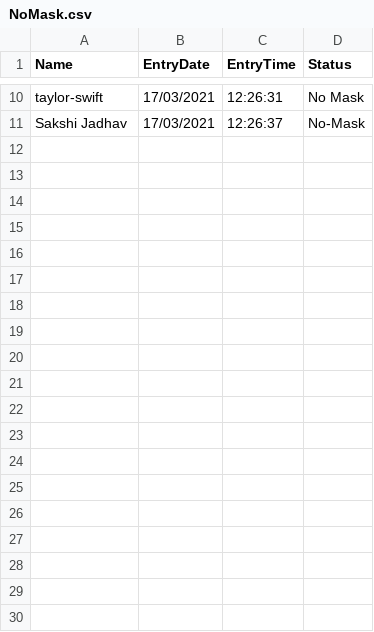
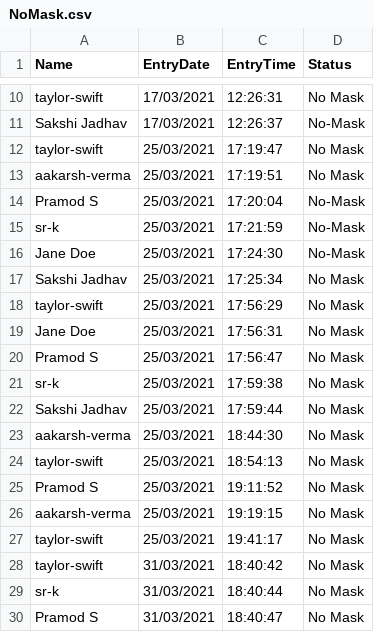
Before and after one commit to Aakarsh-verma/Automated-Society-Security-Task, a CSV file: NoMask.csv, drawn as a sheet; only a part is shown, gaps mark what is left out; the diff covers the shown part only.

```diff
--- a/NoMask.csv
+++ b/NoMask.csv
@@ -11 +11,20 @@ taylor-swift,17/03/2021,12:26:31,No Mask
  Sakshi Jadhav,17/03/2021,12:26:37,No-Mask
+taylor-swift,25/03/2021,17:19:47,No Mask
+aakarsh-verma,25/03/2021,17:19:51,No Mask
+ Pramod S,25/03/2021,17:20:04,No-Mask
+sr-k,25/03/2021,17:21:59,No-Mask
+ Jane Doe,25/03/2021,17:24:30,No-Mask
+ Sakshi Jadhav,25/03/2021,17:25:34,No Mask
+taylor-swift,25/03/2021,17:56:29,No Mask
+ Jane Doe,25/03/2021,17:56:31,No Mask
+ Pramod S,25/03/2021,17:56:47,No Mask
+sr-k,25/03/2021,17:59:38,No Mask
+ Sakshi Jadhav,25/03/2021,17:59:44,No Mask
+aakarsh-verma,25/03/2021,18:44:30,No Mask
+taylor-swift,25/03/2021,18:54:13,No Mask
+ Pramod S,25/03/2021,19:11:52,No Mask
+aakarsh-verma,25/03/2021,19:19:15,No Mask
+taylor-swift,25/03/2021,19:41:17,No Mask
+taylor-swift,31/03/2021,18:40:42,No Mask
+sr-k,31/03/2021,18:40:44,No Mask
+ Pramod S,31/03/2021,18:40:47,No Mask
```
Also changed, not shown: 17 added rows elsewhere in this file, Attendance.csv, 7 other files.
